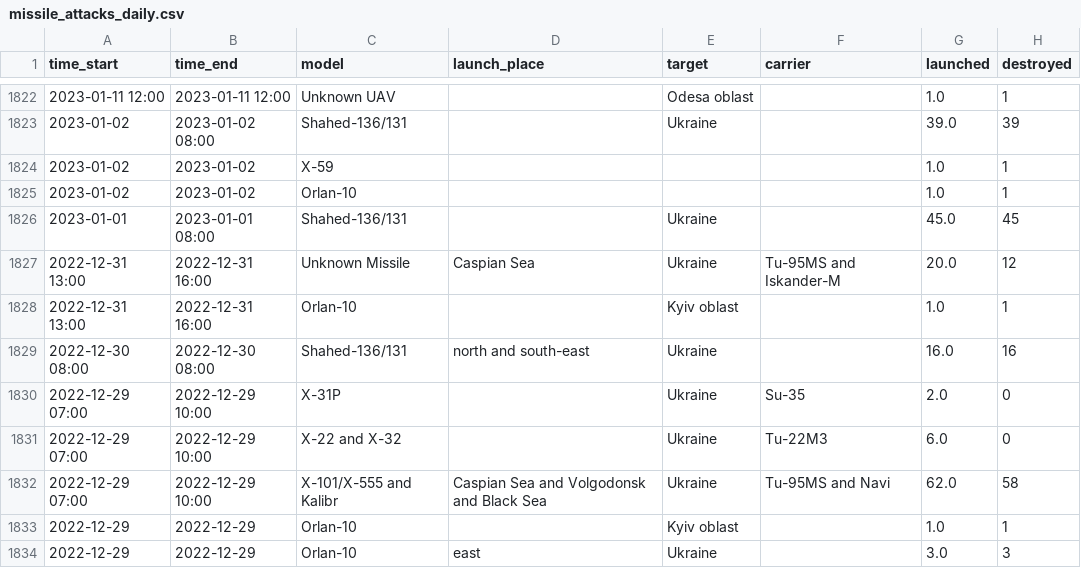
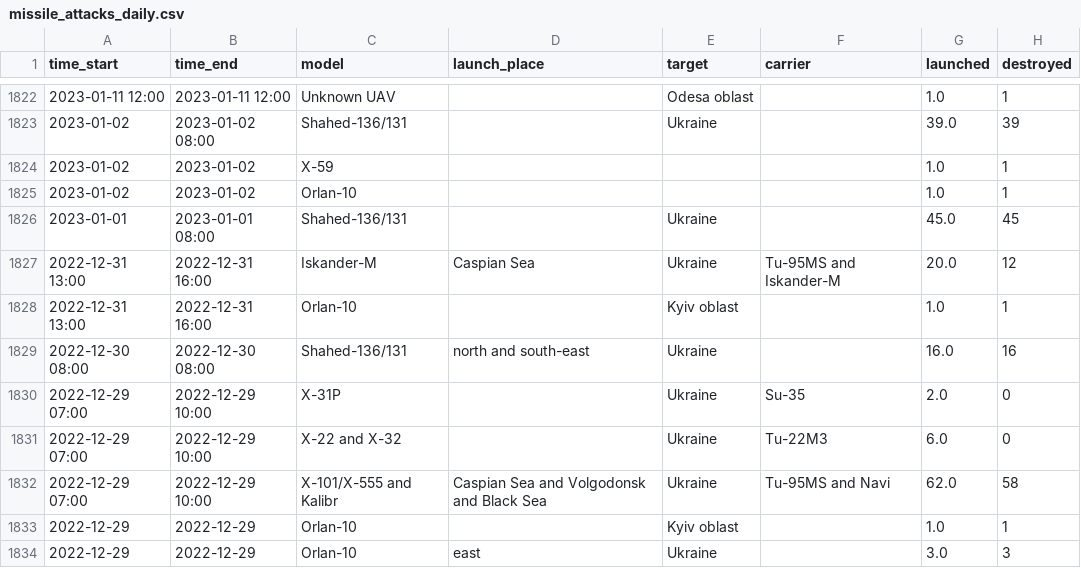
Before and after one commit to slash4r/scam-project, a CSV file: Project 2/data/Massive Missile Attacks on Ukraine/missile_attacks_daily.csv, drawn as a sheet; only a part is shown, gaps mark what is left out; the diff covers the shown part only; the diff names each change by its address in the sheet, - before the commit and + after, or states it on an @@ line.

Commit message:
added categories for missiles

```diff
--- a/Project 2/data/Massive Missile Attacks on Ukraine/missile_attacks_daily.csv
+++ b/Project 2/data/Massive Missile Attacks on Ukraine/missile_attacks_daily.csv
-C1827 (model): Unknown Missile
+C1827 (model): Iskander-M
```
Also changed, not shown: 5 added rows and 9 edited cells elsewhere in this file, 1 other file.
